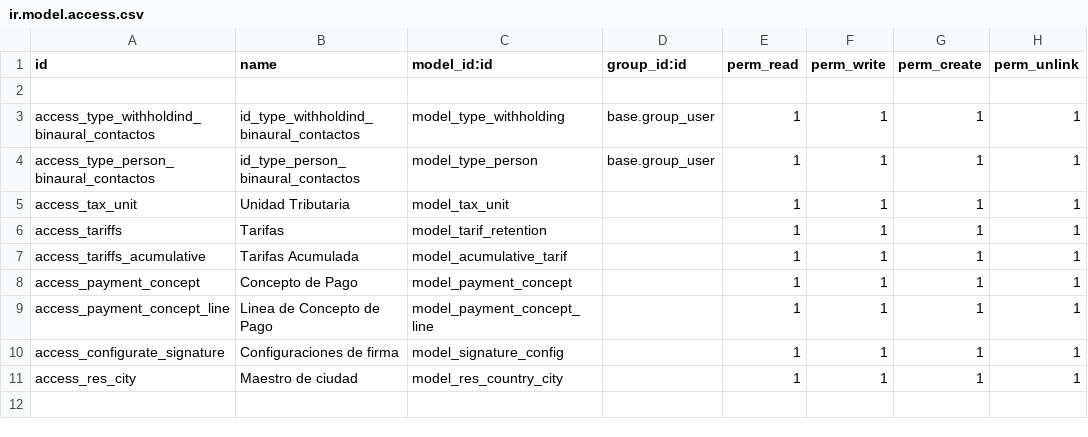
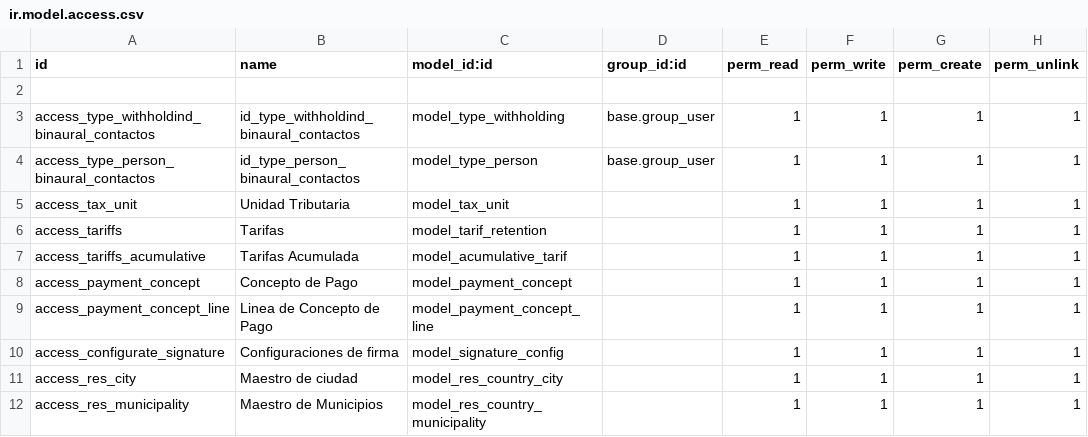
Before and after one commit to binaural-dev/maria, a CSV file: modules/binaural_contactos_configuraciones/security/ir.model.access.csv, drawn as a sheet; the diff names each change by its address in the sheet, - before the commit and + after, or states it on an @@ line.

Commit message:
issue: Maestro de Municipios

```diff
--- a/modules/binaural_contactos_configuraciones/security/ir.model.access.csv
+++ b/modules/binaural_contactos_configuraciones/security/ir.model.access.csv
+row 12: access_res_municipality | Maestro de Municipios | model_res_country_municipality |  | 1 | 1 | 1 | 1
```
Also changed, not shown: 10 other files.
